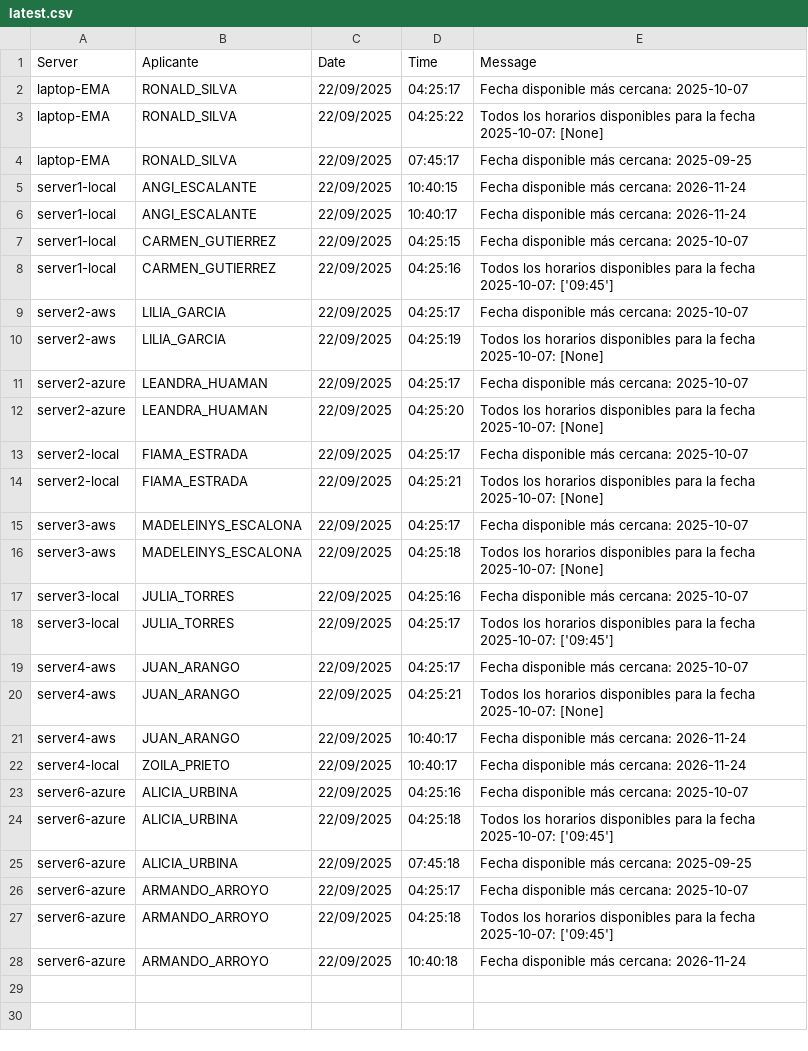
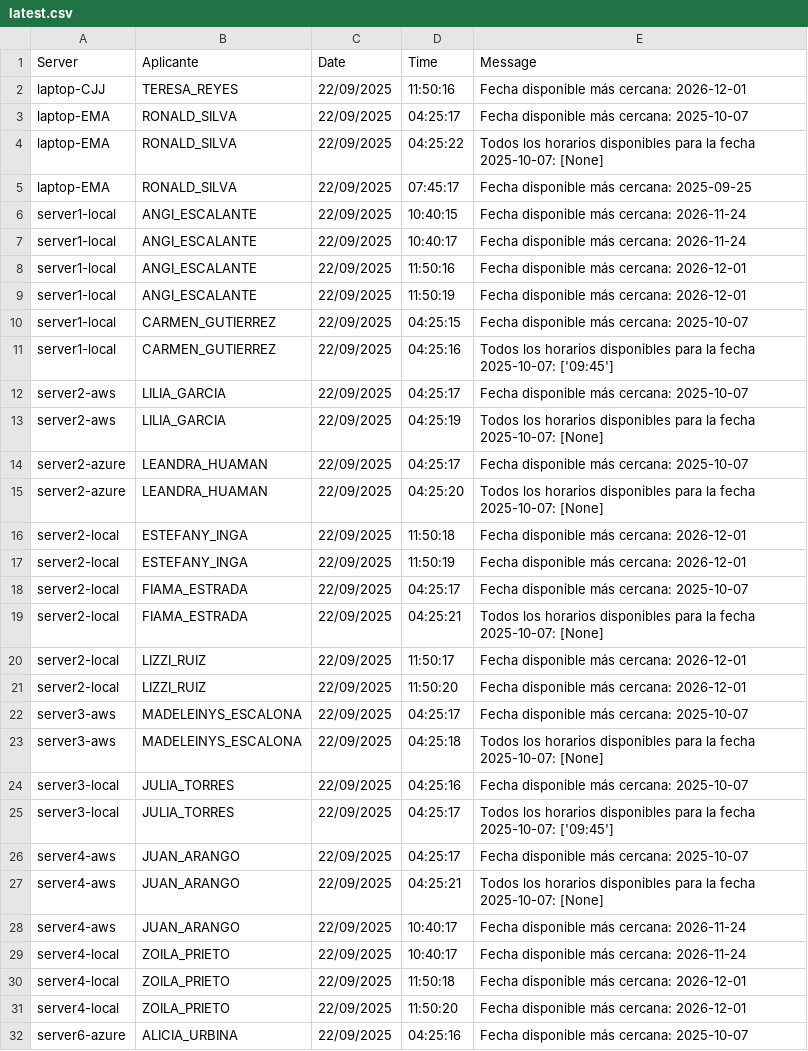
Before and after one commit to mcjha22025/disponibilidades, a CSV file: latest.csv, drawn as a sheet; only a part is shown; the shorter side is filled out with more unchanged rows; the diff names each change by its address in the sheet, - before the commit and + after, or states it on an @@ line.

Commit message:
Actualiza latest.csv al 2025-09-22 12:04:20Z

```diff
--- a/latest.csv
+++ b/latest.csv
+row 2: laptop-CJJ | TERESA_REYES | 22/09/2025 | 11:50:16 | Fecha disponible más cercana: 2026-12-01
+row 8: server1-local | ANGI_ESCALANTE | 22/09/2025 | 11:50:16 | Fecha disponible más cercana: 2026-12-01
+row 9: server1-local | ANGI_ESCALANTE | 22/09/2025 | 11:50:19 | Fecha disponible más cercana: 2026-12-01
+row 16: server2-local | ESTEFANY_INGA | 22/09/2025 | 11:50:18 | Fecha disponible más cercana: 2026-12-01
+row 17: server2-local | ESTEFANY_INGA | 22/09/2025 | 11:50:19 | Fecha disponible más cercana: 2026-12-01
+row 20: server2-local | LIZZI_RUIZ | 22/09/2025 | 11:50:17 | Fecha disponible más cercana: 2026-12-01
+row 21: server2-local | LIZZI_RUIZ | 22/09/2025 | 11:50:20 | Fecha disponible más cercana: 2026-12-01
+row 30: server4-local | ZOILA_PRIETO | 22/09/2025 | 11:50:18 | Fecha disponible más cercana: 2026-12-01
+row 31: server4-local | ZOILA_PRIETO | 22/09/2025 | 11:50:20 | Fecha disponible más cercana: 2026-12-01
```
